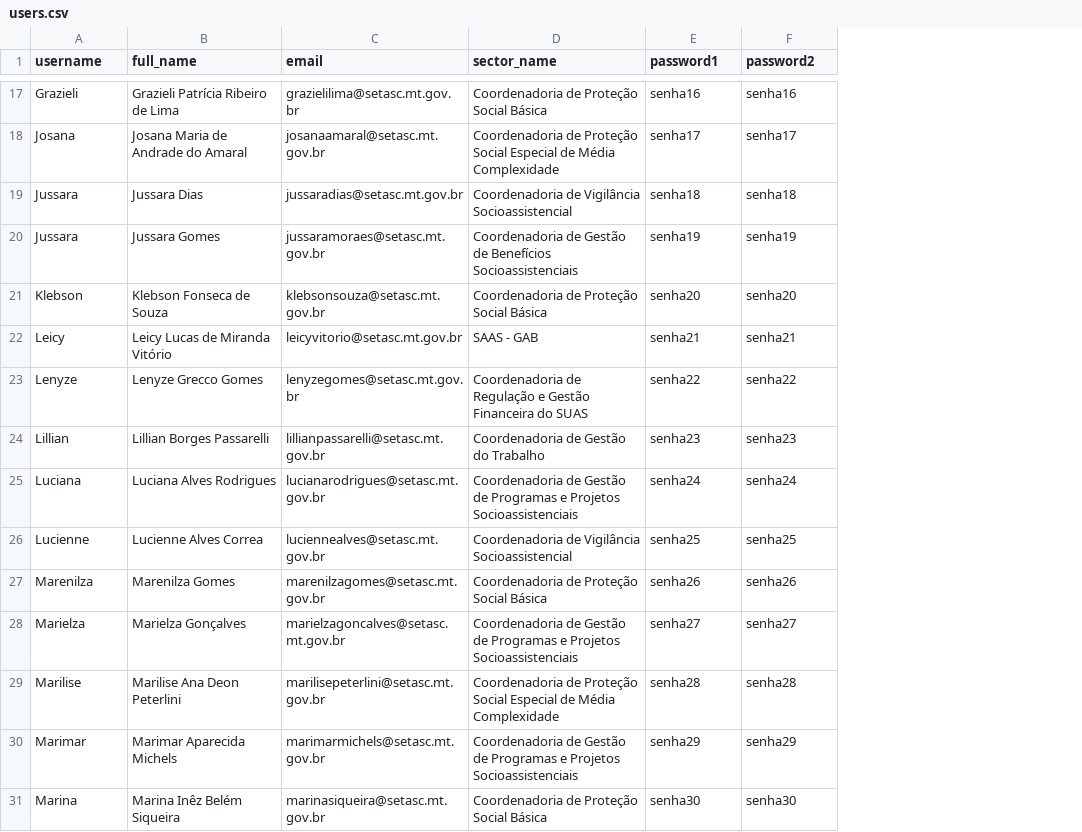
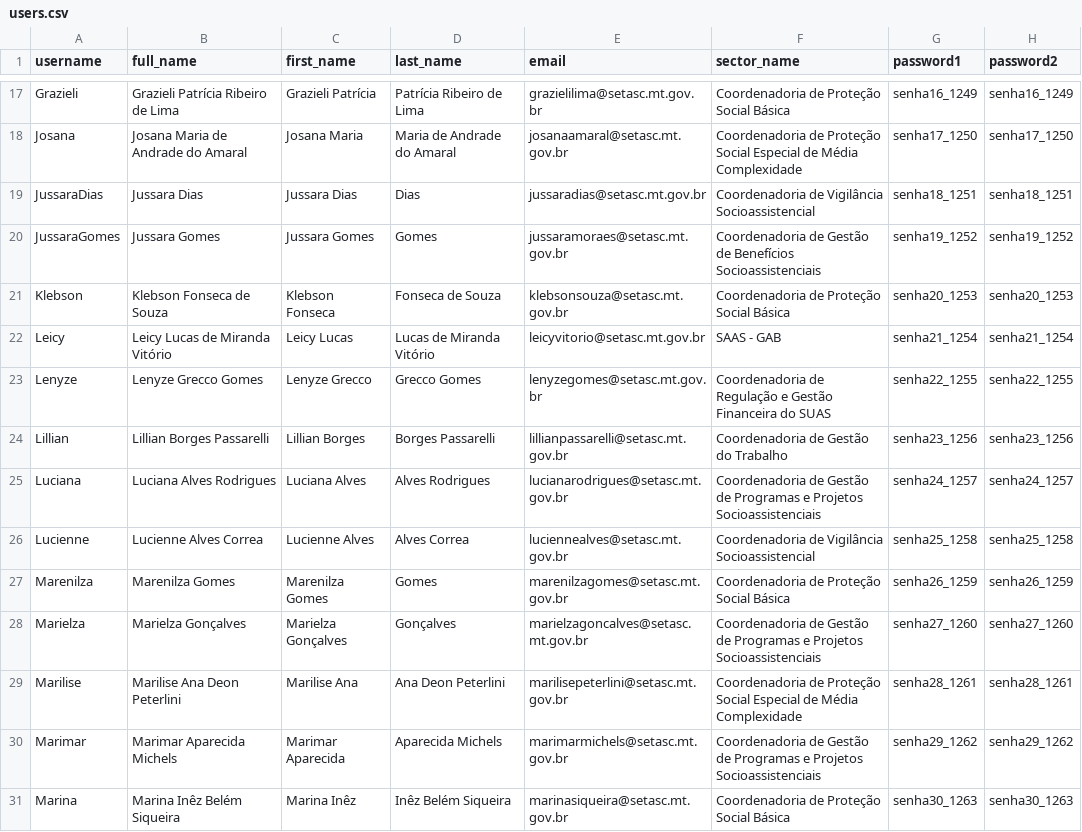
Before and after one commit to roversoncosta/registroSuas, a CSV file: users.csv, drawn as a sheet; only a part is shown, gaps mark what is left out; addresses are those after the commit; the diff covers the shown part only; the diff names each change by its address in the sheet, - before the commit and + after, or states it on an @@ line.

```diff
--- a/users.csv
+++ b/users.csv
+column C (first_name), rows 17-31: Grazieli Patrícia | Josana Maria | Jussara Dias | Jussara Gomes | Klebson Fonseca | Leicy Lucas | Lenyze Grecco | Lillian Borges | Luciana Alves | Lucienne Alves | Marenilza Gomes | Marielza Gonçalves | Marilise Ana | Marimar Aparecida | Marina Inêz
+column D (last_name), rows 17-31: Patrícia Ribeiro de Lima | Maria de Andrade do Amaral | Dias | Gomes | Fonseca de Souza | Lucas de Miranda Vitório | Grecco Gomes | Borges Passarelli | Alves Rodrigues | Alves Correa | Gomes | Gonçalves | Ana Deon Peterlini | Aparecida Michels | Inêz Belém Siqueira
-G17 (password1): senha16
+G17 (password1): senha16_1249
-H17 (password2): senha16
+H17 (password2): senha16_1249
-G18 (password1): senha17
+G18 (password1): senha17_1250
-H18 (password2): senha17
+H18 (password2): senha17_1250
-A19 (username): Jussara
+A19 (username): JussaraDias
-G19 (password1): senha18
+G19 (password1): senha18_1251
-H19 (password2): senha18
+H19 (password2): senha18_1251
-A20 (username): Jussara
+A20 (username): JussaraGomes
-G20 (password1): senha19
+G20 (password1): senha19_1252
-H20 (password2): senha19
+H20 (password2): senha19_1252
-G21 (password1): senha20
+G21 (password1): senha20_1253
-H21 (password2): senha20
+H21 (password2): senha20_1253
-G22 (password1): senha21
+G22 (password1): senha21_1254
-H22 (password2): senha21
+H22 (password2): senha21_1254
-G23 (password1): senha22
+G23 (password1): senha22_1255
-H23 (password2): senha22
+H23 (password2): senha22_1255
-G24 (password1): senha23
+G24 (password1): senha23_1256
-H24 (password2): senha23
+H24 (password2): senha23_1256
-G25 (password1): senha24
+G25 (password1): senha24_1257
-H25 (password2): senha24
+H25 (password2): senha24_1257
-G26 (password1): senha25
+G26 (password1): senha25_1258
-H26 (password2): senha25
+H26 (password2): senha25_1258
-G27 (password1): senha26
+G27 (password1): senha26_1259
-H27 (password2): senha26
+H27 (password2): senha26_1259
-G28 (password1): senha27
+G28 (password1): senha27_1260
-H28 (password2): senha27
+H28 (password2): senha27_1260
-G29 (password1): senha28
+G29 (password1): senha28_1261
-H29 (password2): senha28
+H29 (password2): senha28_1261
-G30 (password1): senha29
+G30 (password1): senha29_1262
-H30 (password2): senha29
+H30 (password2): senha29_1262
-G31 (password1): senha30
+G31 (password1): senha30_1263
-H31 (password2): senha30
+H31 (password2): senha30_1263
```
Also changed, not shown: 66 edited cells elsewhere in this file, 7 other files.
